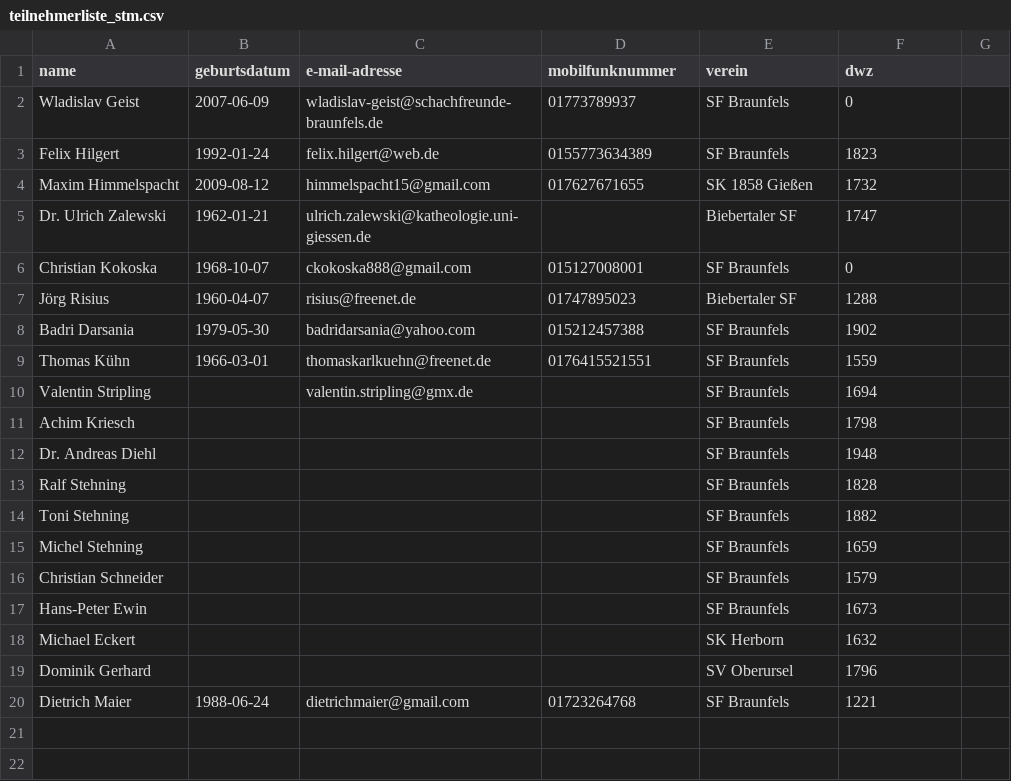
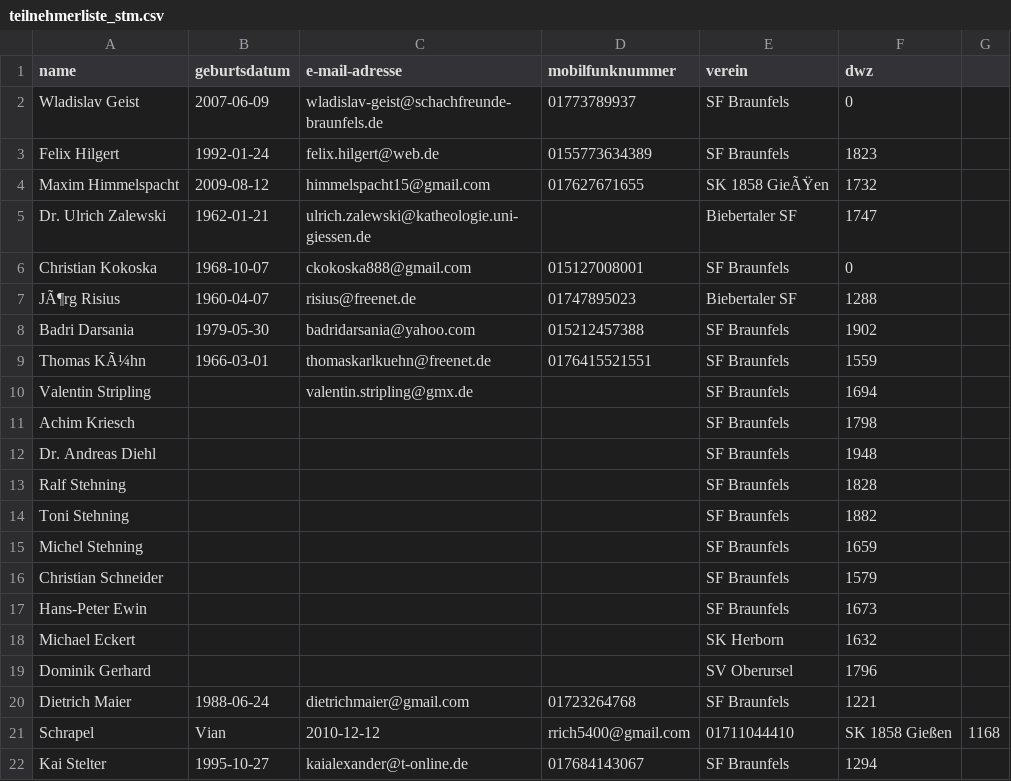
Before and after one commit to FlorianPf/sfb_webseite, a CSV file: teilnehmerliste_stm.csv, drawn as a sheet; the diff names each change by its address in the sheet, - before the commit and + after, or states it on an @@ line.

Commit message:
(wladis) ergaenzungen stm teilnehmerliste

```diff
--- a/teilnehmerliste_stm.csv
+++ b/teilnehmerliste_stm.csv
-E4 (verein): SK 1858 Gießen
+E4 (verein): SK 1858 GieÃŸen
-A7 (name): Jörg Risius
+A7 (name): JÃ¶rg Risius
-A9 (name): Thomas Kühn
+A9 (name): Thomas KÃ¼hn
+row 21: Schrapel | Vian | 2010-12-12 | rrich5400@gmail.com | 01711044410 | SK 1858 Gießen | 1168
+row 22: Kai Stelter | 1995-10-27 | kaialexander@t-online.de | 017684143067 | SF Braunfels | 1294
```
Also changed, not shown: 1 other file.
